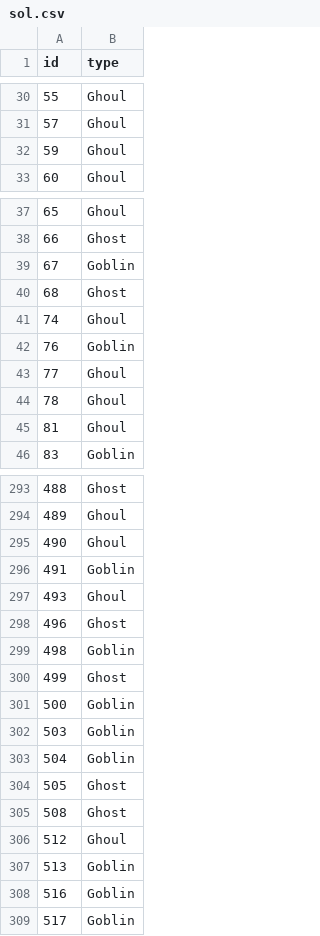
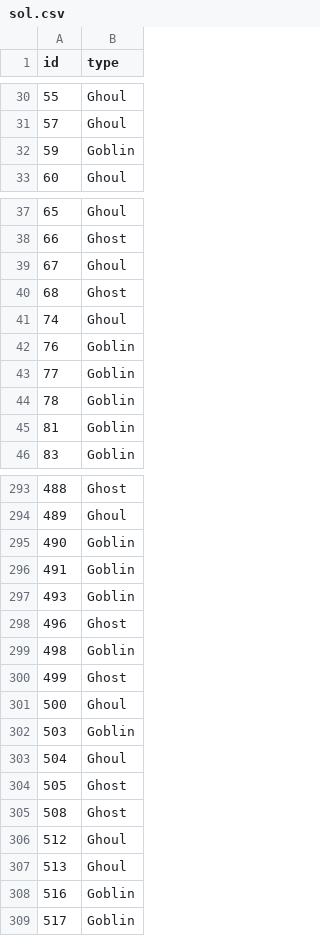
Before and after one commit to adityajn105/KaggleSolvedProblem, a CSV file: Ghouls,Ghosts and Goblins/sol.csv, drawn as a sheet; only a part is shown, gaps mark what is left out; the diff covers the shown part only.

```diff
--- a/Ghouls,Ghosts and Goblins/sol.csv
+++ b/Ghouls,Ghosts and Goblins/sol.csv
@@ -31,3 +31,3 @@ id,type
 57,Ghoul
-59,Ghoul
+59,Goblin
 60,Ghoul
@@ -38,3 +38,3 @@ id,type
 66,Ghost
-67,Goblin
+67,Ghoul
 68,Ghost
@@ -42,5 +42,5 @@ id,type
 76,Goblin
-77,Ghoul
-78,Ghoul
-81,Ghoul
+77,Goblin
+78,Goblin
+81,Goblin
 83,Goblin
@@ -294,5 +294,5 @@ id,type
 489,Ghoul
-490,Ghoul
+490,Goblin
 491,Goblin
-493,Ghoul
+493,Goblin
 496,Ghost
@@ -300,5 +300,5 @@ id,type
 499,Ghost
-500,Goblin
+500,Ghoul
 503,Goblin
-504,Goblin
+504,Ghoul
 505,Ghost
@@ -306,3 +306,3 @@ id,type
 512,Ghoul
-513,Goblin
+513,Ghoul
 516,Goblin
```
Also changed, not shown: 67 edited cells elsewhere in this file, 11 other files.
